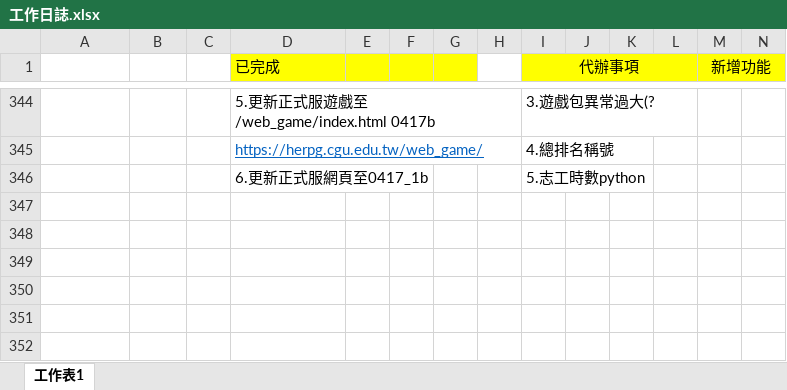
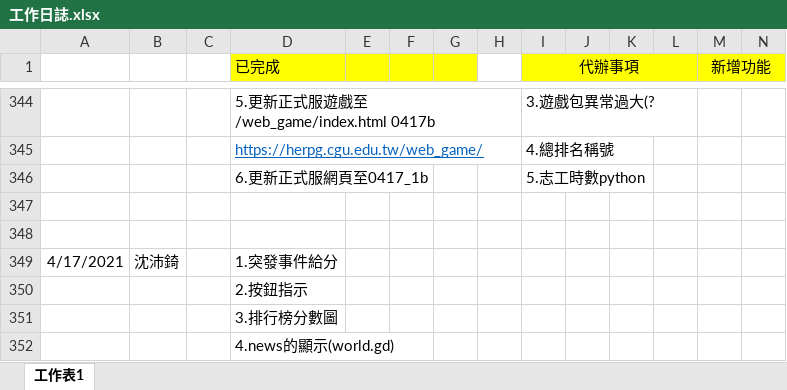
Before and after one commit to pei-ci/Project_2021_spring, an Excel workbook: 工作日誌.xlsx, sheet 工作表1, drawn as a sheet; only a part is shown, gaps mark what is left out; values as stored, in another font and other column widths than the file's, no borders; rows hold the shown columns only; the diff names each change by its address in the sheet, - before the commit and + after, or states it on an @@ line.

```diff
--- a/工作日誌.xlsx (sheet 工作表1)
+++ b/工作日誌.xlsx (sheet 工作表1)
+row 347: (empty)
+row 348: (empty)
+row 349: 4/17/2021 | 沈沛錡 |  | 1.突發事件給分
+row 350:  |  |  | 2.按鈕指示
+row 351:  |  |  | 3.排行榜分數圖
+row 352:  |  |  | 4.news的顯示(world.gd)
```
Also changed, not shown: 9 other files.
